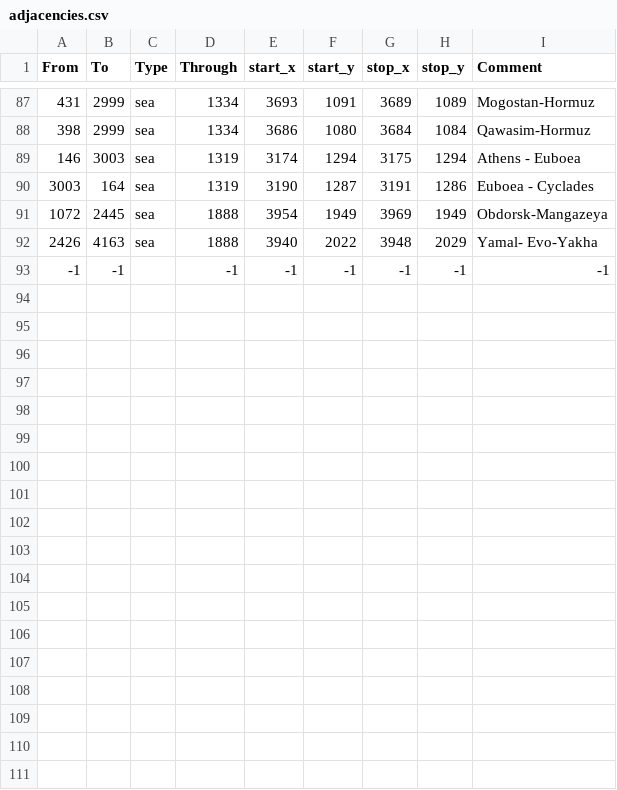
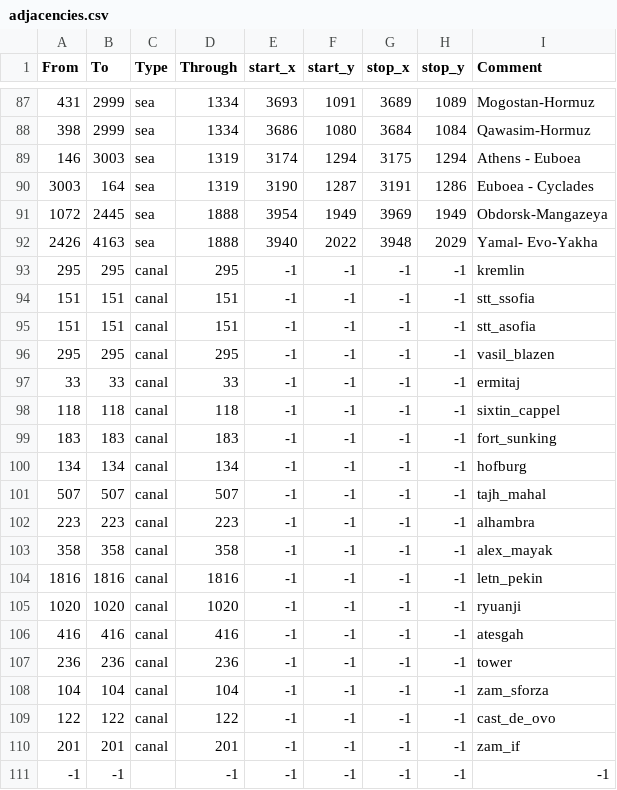
Before and after one commit to Feas2016/Russian-Universalis, a CSV file: STT_E/map/adjacencies.csv, drawn as a sheet; only a part is shown, gaps mark what is left out; the diff names each change by its address in the sheet, - before the commit and + after, or states it on an @@ line.

```diff
--- a/STT_E/map/adjacencies.csv
+++ b/STT_E/map/adjacencies.csv
+row 93: 295 | 295 | canal | 295 | -1 | -1 | -1 | -1 | kremlin
+row 94: 151 | 151 | canal | 151 | -1 | -1 | -1 | -1 | stt_ssofia
+row 95: 151 | 151 | canal | 151 | -1 | -1 | -1 | -1 | stt_asofia
+row 96: 295 | 295 | canal | 295 | -1 | -1 | -1 | -1 | vasil_blazen
+row 97: 33 | 33 | canal | 33 | -1 | -1 | -1 | -1 | ermitaj
+row 98: 118 | 118 | canal | 118 | -1 | -1 | -1 | -1 | sixtin_cappel
+row 99: 183 | 183 | canal | 183 | -1 | -1 | -1 | -1 | fort_sunking
+row 100: 134 | 134 | canal | 134 | -1 | -1 | -1 | -1 | hofburg
+row 101: 507 | 507 | canal | 507 | -1 | -1 | -1 | -1 | tajh_mahal
+row 102: 223 | 223 | canal | 223 | -1 | -1 | -1 | -1 | alhambra
+row 103: 358 | 358 | canal | 358 | -1 | -1 | -1 | -1 | alex_mayak
+row 104: 1816 | 1816 | canal | 1816 | -1 | -1 | -1 | -1 | letn_pekin
+row 105: 1020 | 1020 | canal | 1020 | -1 | -1 | -1 | -1 | ryuanji
+row 106: 416 | 416 | canal | 416 | -1 | -1 | -1 | -1 | atesgah
+row 107: 236 | 236 | canal | 236 | -1 | -1 | -1 | -1 | tower
+row 108: 104 | 104 | canal | 104 | -1 | -1 | -1 | -1 | zam_sforza
+row 109: 122 | 122 | canal | 122 | -1 | -1 | -1 | -1 | cast_de_ovo
+row 110: 201 | 201 | canal | 201 | -1 | -1 | -1 | -1 | zam_if
```
Also changed, not shown: 1 other file.
